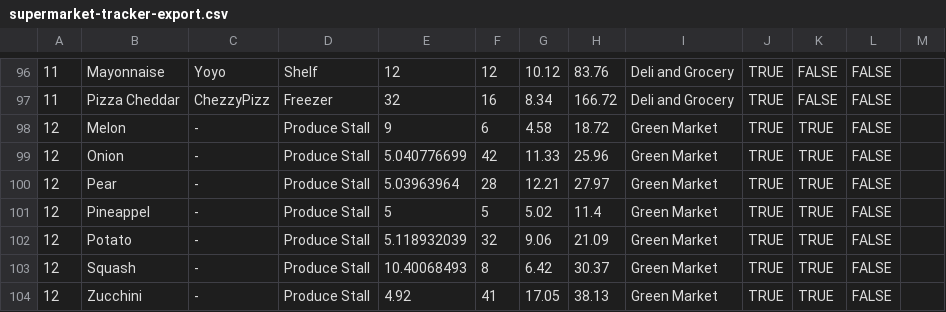
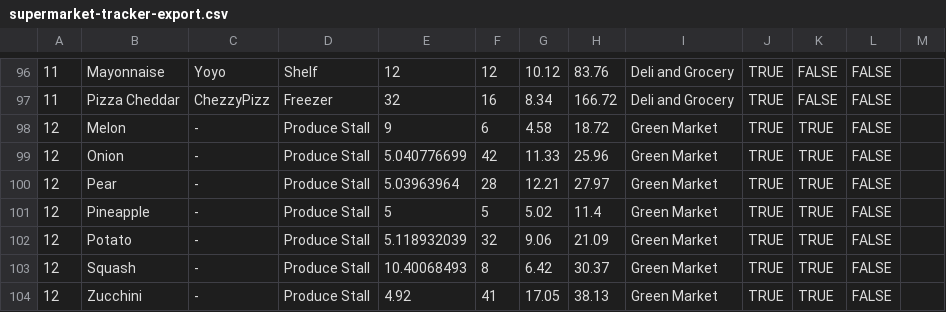
Before and after one commit to Erebes666/supermarket-simulator-profit-tracker, a CSV file: supermarket-tracker-export.csv, drawn as a sheet; only a part is shown, gaps mark what is left out; the diff names each change by its address in the sheet, - before the commit and + after, or states it on an @@ line.

Commit message:
Update supermarket-tracker-export.csv

```diff
--- a/supermarket-tracker-export.csv
+++ b/supermarket-tracker-export.csv
-B101: Pineappel
+B101: Pineapple
```
